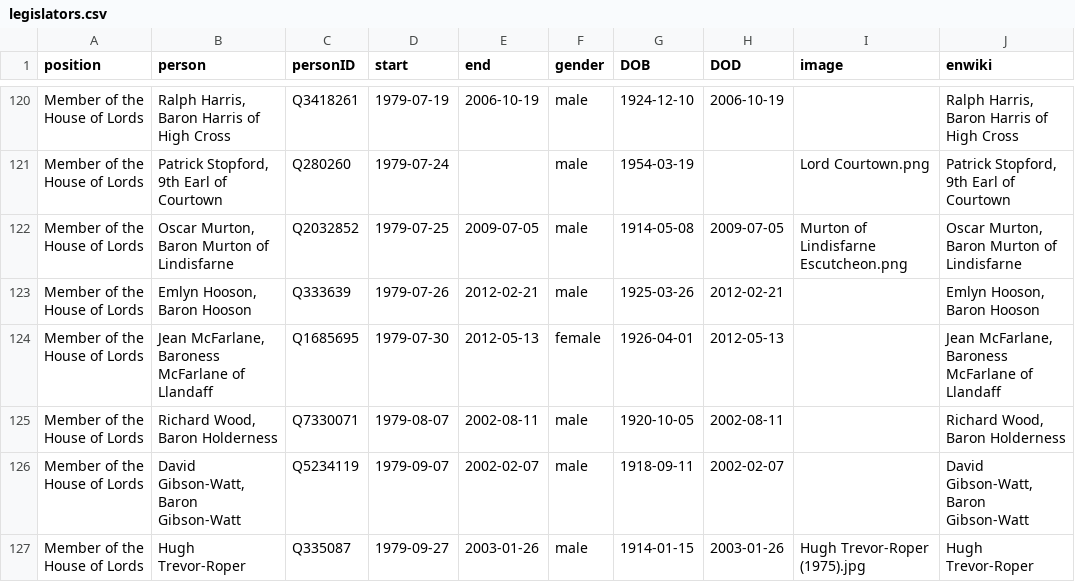
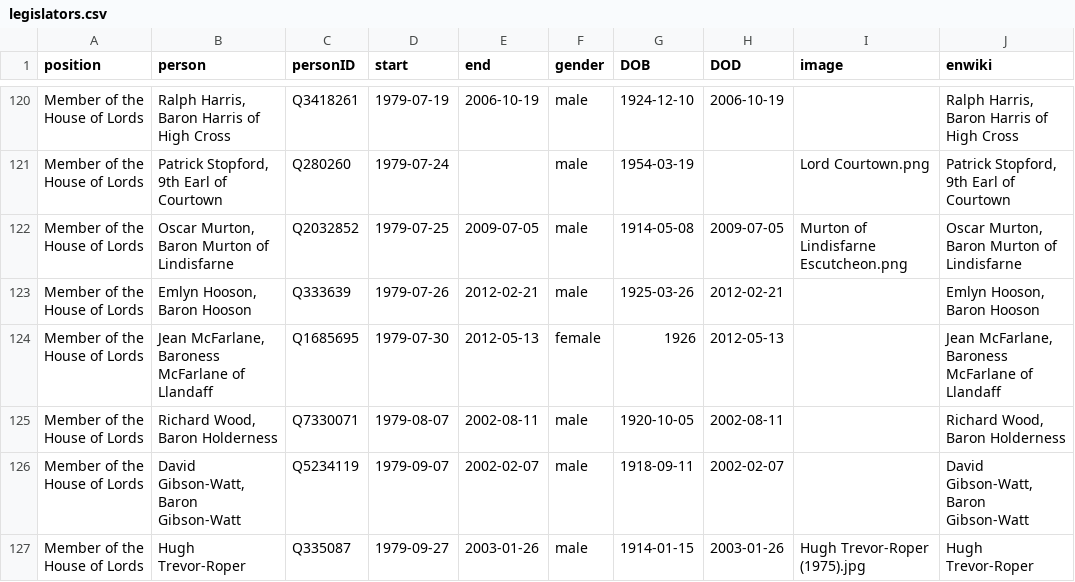
Before and after one commit to every-politician-scrapers/united-kingdom-cabinet, a CSV file: html/legislators.csv, drawn as a sheet; only a part is shown, gaps mark what is left out; the diff covers the shown part only.

```diff
--- a/html/legislators.csv
+++ b/html/legislators.csv
@@ -123,3 +123,3 @@ Member of the House of Lords,"Oscar Murton, Baron Murton of Lindisfarne",Q203285
 Member of the House of Lords,"Emlyn Hooson, Baron Hooson",Q333639,1979-07-26,2012-02-21,male,1925-03-26,2012-02-21,,"Emlyn Hooson, Baron Hooson"
-Member of the House of Lords,"Jean McFarlane, Baroness McFarlane of Llandaff",Q1685695,1979-07-30,2012-05-13,female,1926-04-01,2012-05-13,,"Jean McFarlane, Baroness McFarlane of Llandaff"
+Member of the House of Lords,"Jean McFarlane, Baroness McFarlane of Llandaff",Q1685695,1979-07-30,2012-05-13,female,1926,2012-05-13,,"Jean McFarlane, Baroness McFarlane of Llandaff"
 Member of the House of Lords,"Richard Wood, Baron Holderness",Q7330071,1979-08-07,2002-08-11,male,1920-10-05,2002-08-11,,"Richard Wood, Baron Holderness"
```
Also changed, not shown: 9 edited cells elsewhere in this file, html/current.csv, html/family.csv, 1 other file.
